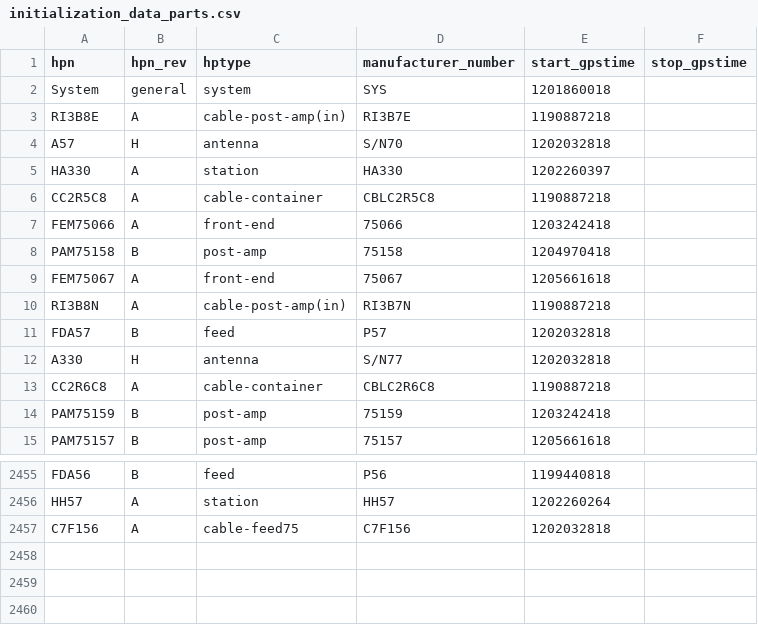
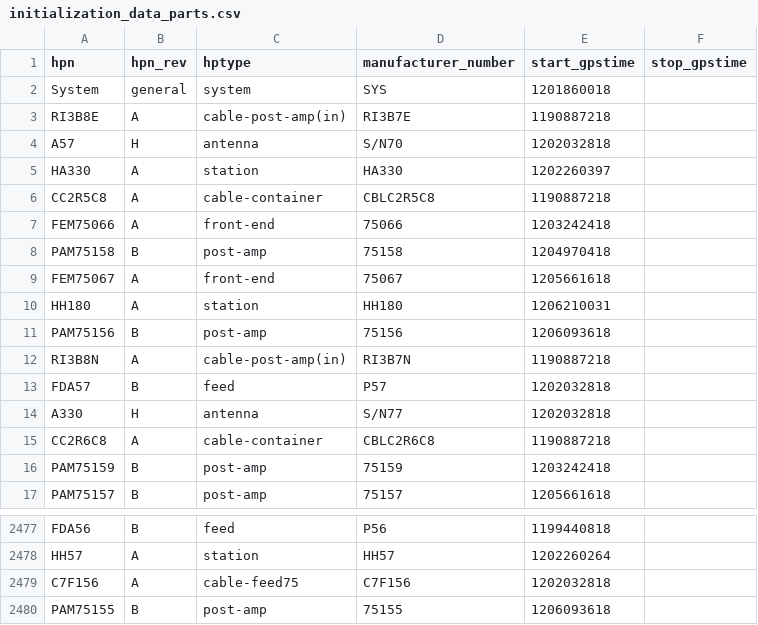
Before and after one commit to HERA-Team/hera_cm_db_updates, a CSV file: initialization_data_parts.csv, drawn as a sheet; only a part is shown, gaps mark what is left out; the diff covers the shown part only.

```diff
--- a/initialization_data_parts.csv
+++ b/initialization_data_parts.csv
@@ -9,2 +9,4 @@ PAM75158,B,post-amp,75158,1204970418,
 FEM75067,A,front-end,75067,1205661618,
+HH180,A,station,HH180,1206210031,
+PAM75156,B,post-amp,75156,1206093618,
 RI3B8N,A,cable-post-amp(in),RI3B7N,1190887218,
@@ -2457 +2479,2 @@ HH57,A,station,HH57,1202260264,
 C7F156,A,cable-feed75,C7F156,1202032818,
+PAM75155,B,post-amp,75155,1206093618,
```
Also changed, not shown: 20 added rows elsewhere in this file, initialization_data_connections.csv, initialization_data_geo_location.csv.
